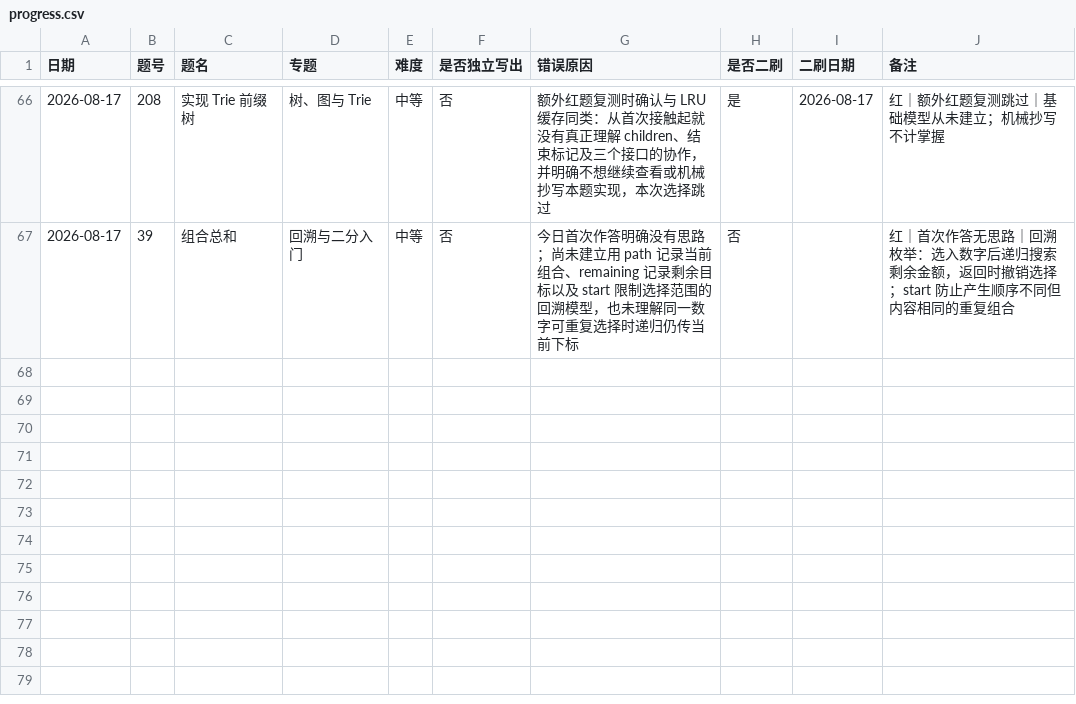
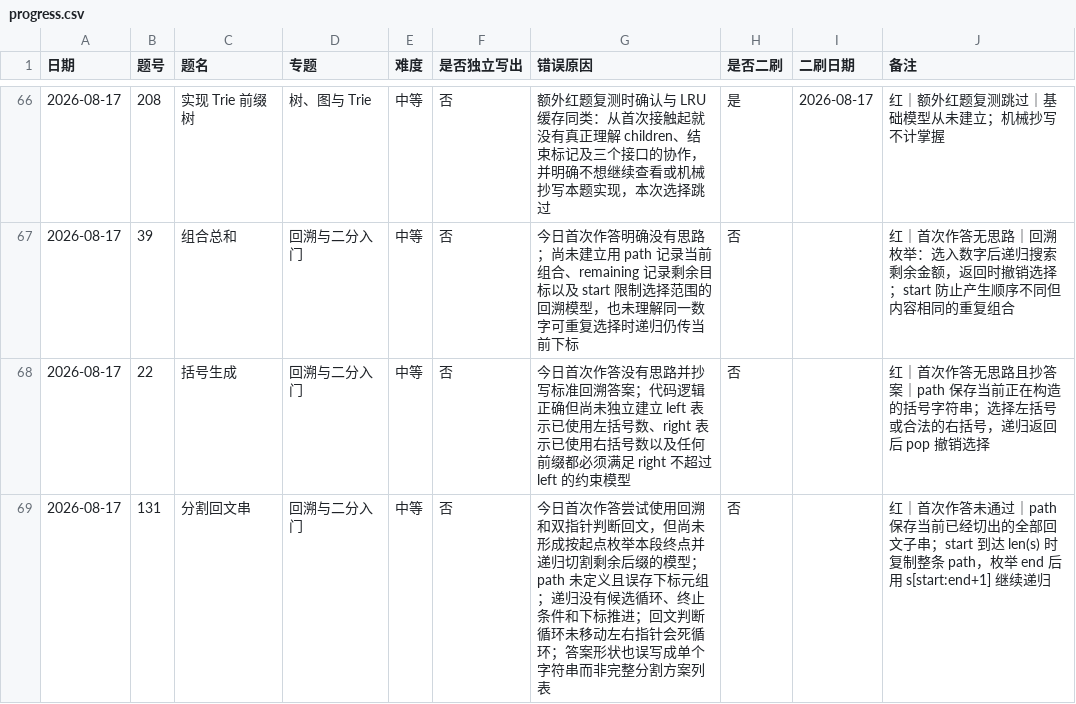
Before and after one commit to JamesLJ2001/find-work, a CSV file: leetcode/progress.csv, drawn as a sheet; only a part is shown, gaps mark what is left out.

```diff
--- a/leetcode/progress.csv
+++ b/leetcode/progress.csv
@@ -67 +67,3 @@
 2026-08-17,39,组合总和,回溯与二分入门,中等,否,今日首次作答明确没有思路；尚未建立用 path 记录当前组合、remaining 记录剩余目标以及 start 限制选择范围的回溯模型，也未理解同一数字可重复选择时递归仍传当前下标,否,,红｜首次作答无思路｜回溯枚举：选入数字后递归搜索剩余金额，返回时撤销选择；start 防止产生顺序不同但内容相同的重复组合
+2026-08-17,22,括号生成,回溯与二分入门,中等,否,今日首次作答没有思路并抄写标准回溯答案；代码逻辑正确但尚未独立建立 left 表示已使用左括号数、right 表示已使用右括号数以及任何前缀都必须满足 right 不超过 left 的约束模型,否,,红｜首次作答无思路且抄答案｜path 保存当前正在构造的括号字符串；选择左括号或合法的右括号，递归返回后 pop 撤销选择
+2026-08-17,131,分割回文串,回溯与二分入门,中等,否,今日首次作答尝试使用回溯和双指针判断回文，但尚未形成按起点枚举本段终点并递归切割剩余后缀的模型；path 未定义且误存下标元组；递归没有候选循环、终止条件和下标推进；回文判断循环未移动左右指针会死循环；答案形状也误写成单个字符串而非完整分割方案列表,否,,红｜首次作答未通过｜path 保存当前已经切出的全部回文子串；start 到达 len(s) 时复制整条 path，枚举 end 后用 s[start:end+1] 继续递归
```
Also changed, not shown: 2 other files.
